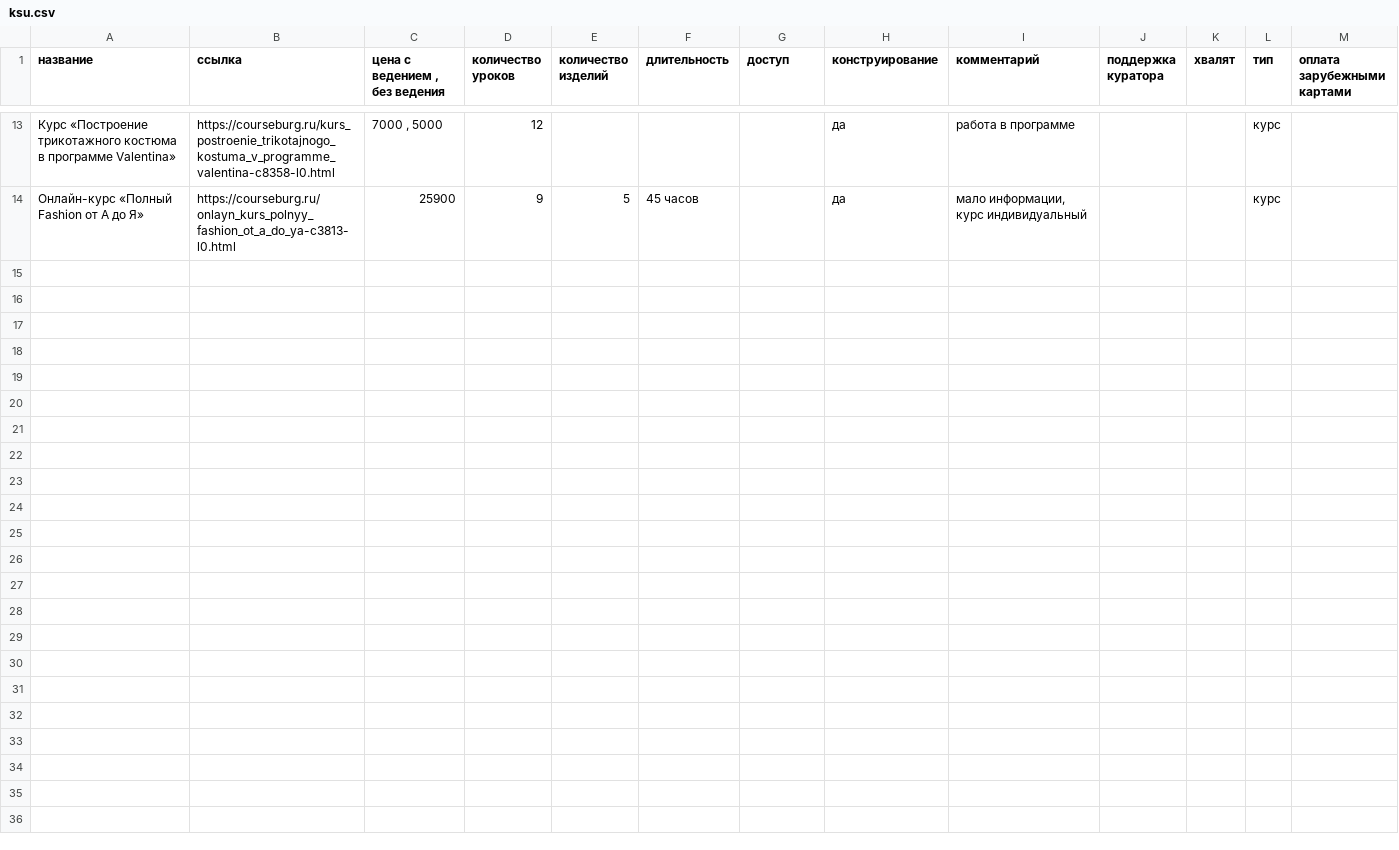
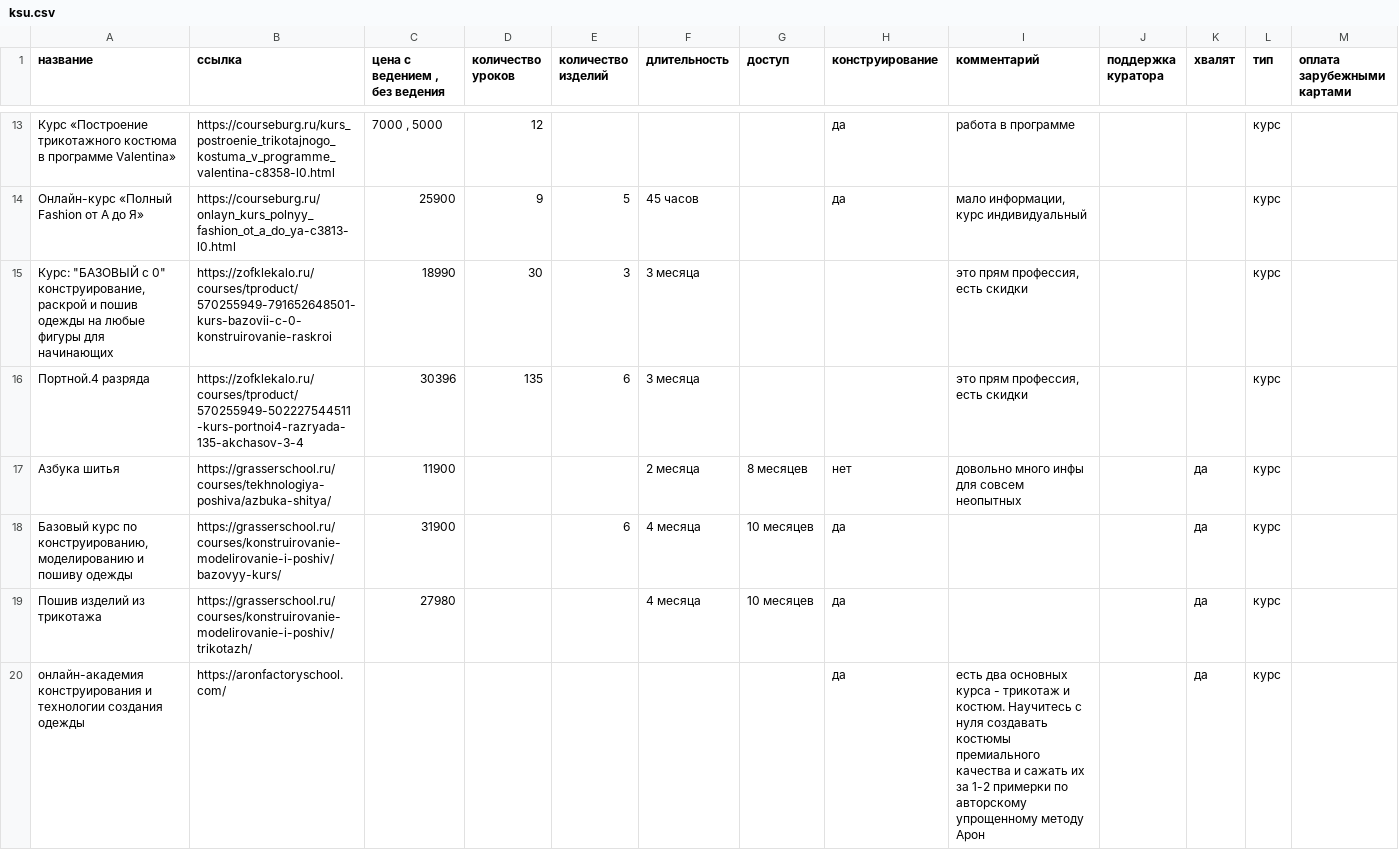
Before and after one commit to ignatovSA/ksu_happyb, a CSV file: ksu.csv, drawn as a sheet; only a part is shown, gaps mark what is left out; the diff names each change by its address in the sheet, - before the commit and + after, or states it on an @@ line.

Commit message:
more courses

```diff
--- a/ksu.csv
+++ b/ksu.csv
+row 15: Курс: "БАЗОВЫЙ c 0" конструирование, раскрой и пошив одежды на любые фигуры для начинающих | https://zofklekalo.ru/courses/tproduct/570255949-791652648501-kurs-bazovii-c-0-konstruirovanie-raskroi | 18990 | 30 | 3 | 3 месяца |  |  | это прям профессия, есть скидки |  |  | курс
+row 16: Портной.4 разряда | https://zofklekalo.ru/courses/tproduct/570255949-502227544511-kurs-portnoi4-razryada-135-akchasov-3-4 | 30396 | 135 | 6 | 3 месяца |  |  | это прям профессия, есть скидки |  |  | курс
+row 17: Азбука шитья | https://grasserschool.ru/courses/tekhnologiya-poshiva/azbuka-shitya/ | 11900 |  |  | 2 месяца | 8 месяцев | нет | довольно много инфы для совсем неопытных |  | да | курс
+row 18: Базовый курс по конструированию, моделированию и пошиву одежды | https://grasserschool.ru/courses/konstruirovanie-modelirovanie-i-poshiv/bazovyy-kurs/ | 31900 |  | 6 | 4 месяца | 10 месяцев | да |  |  | да | курс
+row 19: Пошив изделий из трикотажа | https://grasserschool.ru/courses/konstruirovanie-modelirovanie-i-poshiv/trikotazh/ | 27980 |  |  | 4 месяца | 10 месяцев | да |  |  | да | курс
+row 20: онлайн-академия конструирования и технологии создания одежды | https://aronfactoryschool.com/ |  |  |  |  |  | да | есть два основных курса - трикотаж и костюм. Научитесь с нуля создавать костюмы премиального качества и сажать их за 1-2 примерки по авторскому упрощенному методу Арон |  | да | курс
```
Also changed, not shown: 2 other files.
